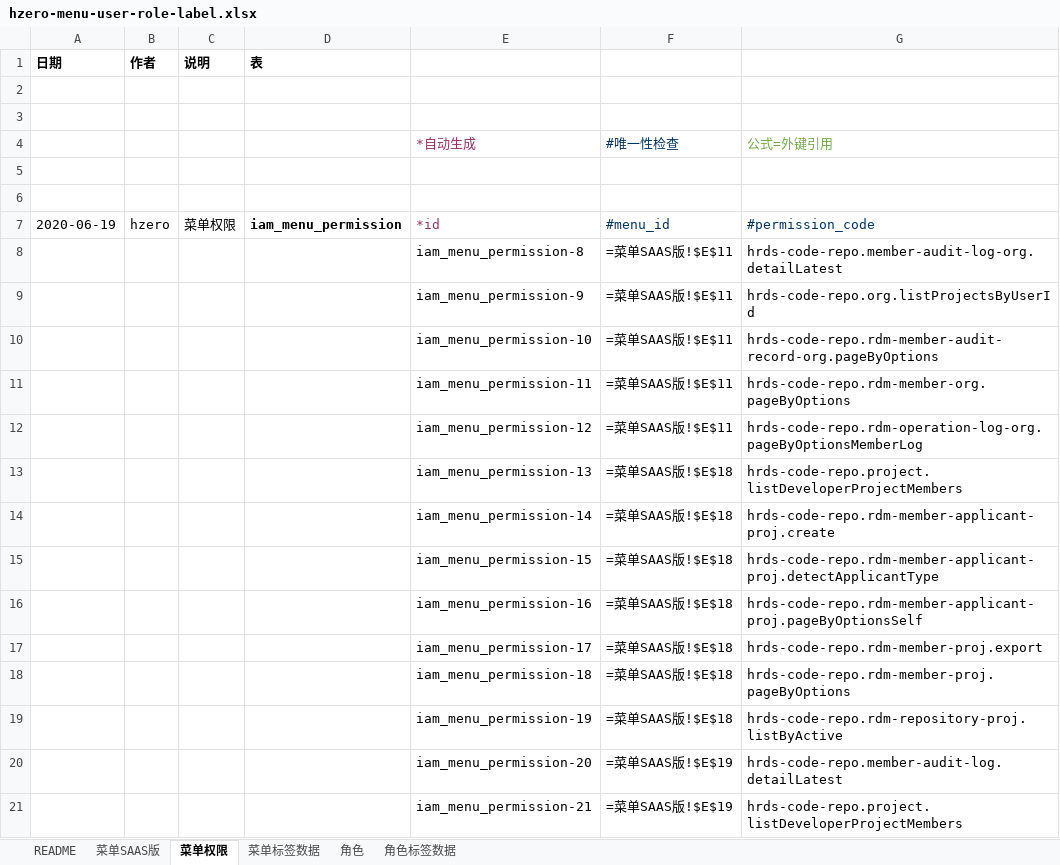
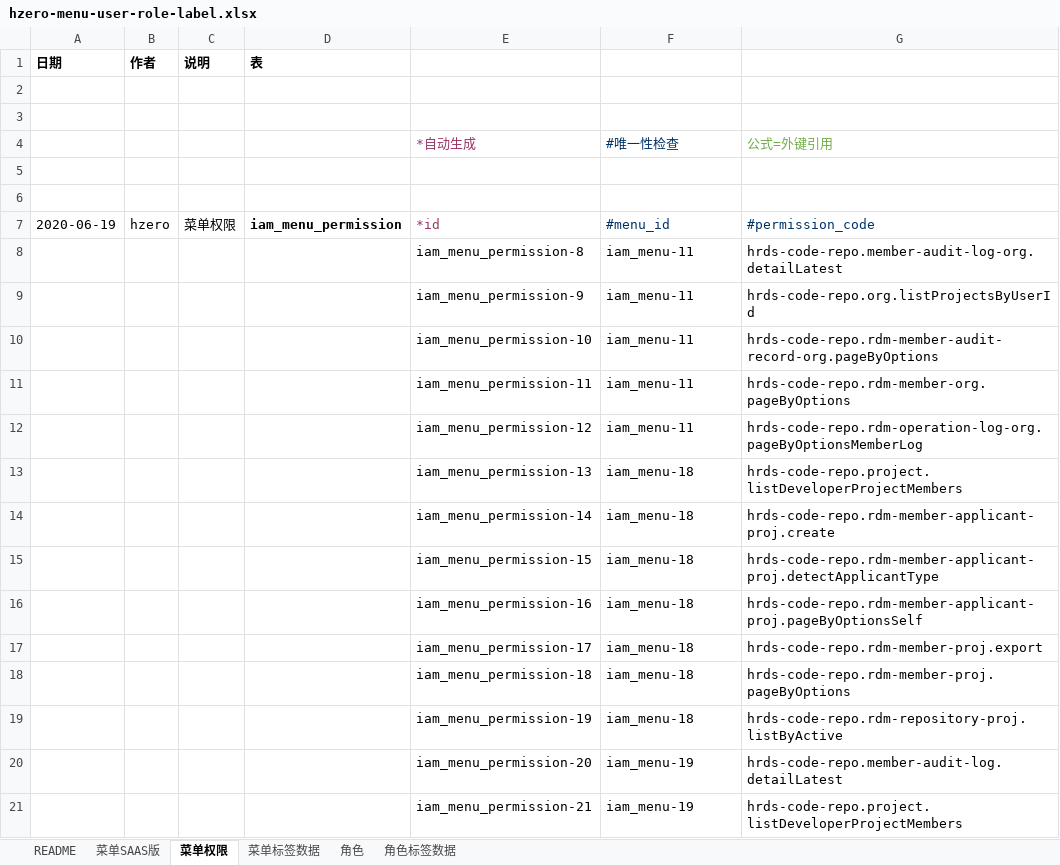
Before and after one commit to open-hand/code-repo-service, an Excel workbook: src/main/resources/scriptbackup/db/init-data/hrds_code_repo/hzero_platform/hzero-menu-user-role-label.xlsx, sheet 菜单权限, drawn as a sheet; only a part is shown; values as stored, in another font and other column widths than the file's, no borders; formulas without a stored value are shown as written; the diff covers the shown part only; the diff names each change by its address in the sheet, - before the commit and + after, or states it on an @@ line.

```diff
--- a/src/main/resources/scriptbackup/db/init-data/hrds_code_repo/hzero_platform/hzero-menu-user-role-label.xlsx (sheet 菜单权限)
+++ b/src/main/resources/scriptbackup/db/init-data/hrds_code_repo/hzero_platform/hzero-menu-user-role-label.xlsx (sheet 菜单权限)
-F8:F12: =菜单SAAS版!$E$11
+F8:F12: iam_menu-11
-F13:F19: =菜单SAAS版!$E$18
+F13:F19: iam_menu-18
-F20:F21: =菜单SAAS版!$E$19
+F20:F21: iam_menu-19
```
Also changed, not shown: 1 added row and 30 edited cells elsewhere in this sheet, sheet 菜单标签数据, sheet 角色, sheet 菜单SAAS版.
